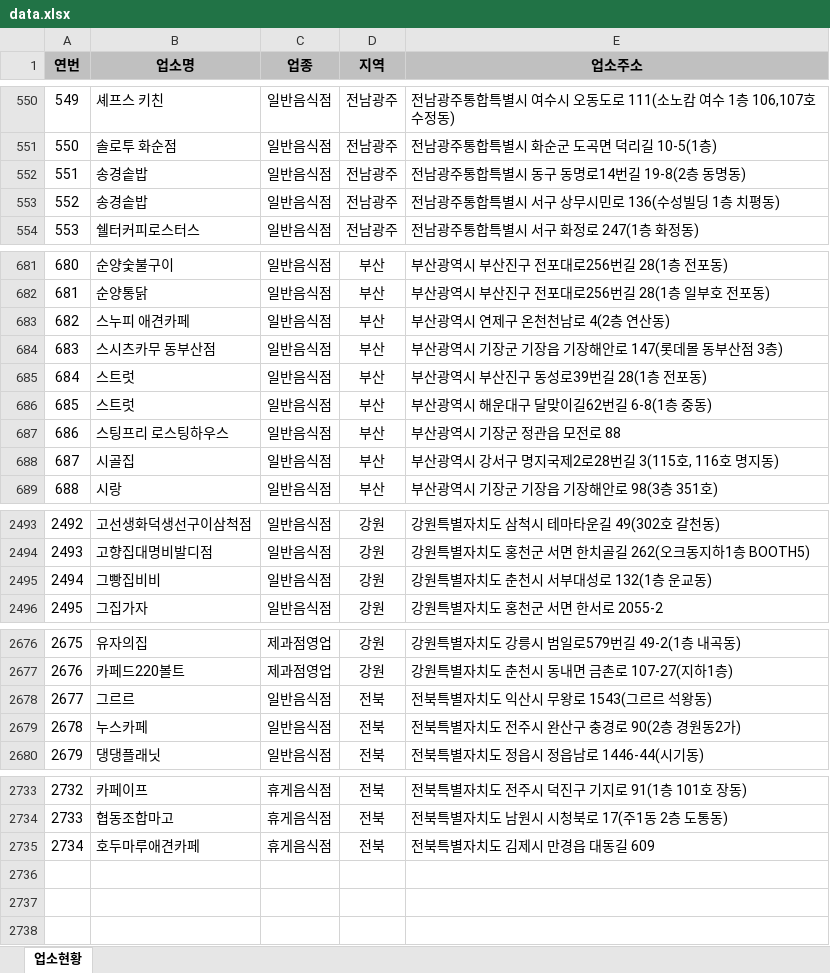
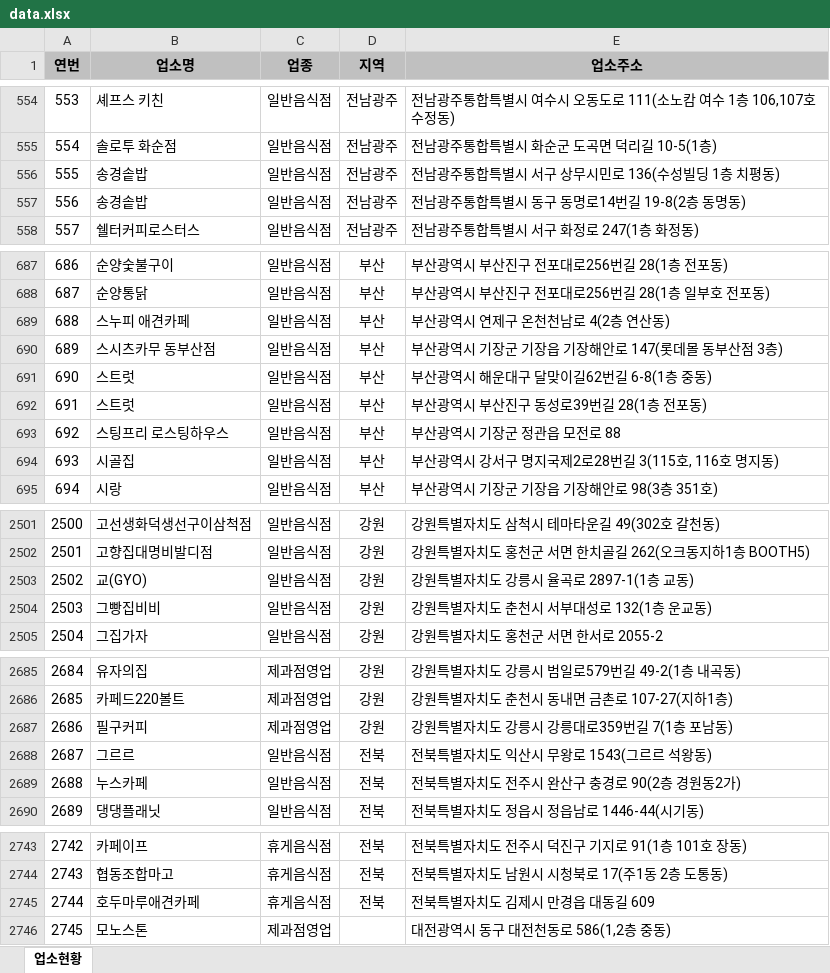
Before and after one commit to mumuabba/mumu_search, an Excel workbook: data.xlsx, sheet 업소현황, drawn as a sheet; only a part is shown, gaps mark what is left out; values as stored, in another font and other column widths than the file's, no borders; the diff covers the shown part only; the diff names each change by its address in the sheet, - before the commit and + after, or states it on an @@ line.

```diff
--- a/data.xlsx (sheet 업소현황)
+++ b/data.xlsx (sheet 업소현황)
@@ column A (연번) renumbered between rows 435 and 2745 @@
@@ row 552 moved to row 557: 556 @@
@@ row 685 moved to row 692: 691 @@
+row 2503: 2502 | 교(GYO) | 일반음식점 | 강원 | 강원특별자치도 강릉시 율곡로 2897-1(1층 교동)
+row 2687: 2686 | 필구커피 | 제과점영업 | 강원 | 강원특별자치도 강릉시 강릉대로359번길 7(1층 포남동)
+row 2746: 2745 | 모노스톤 | 제과점영업 |  | 대전광역시 동구 대전천동로 586(1,2층 중동)
```
Also changed, not shown: 9 added rows, 1 removed row and 3 moved rows elsewhere in this sheet, 2 other files.
